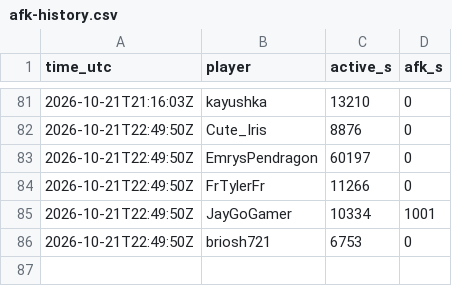
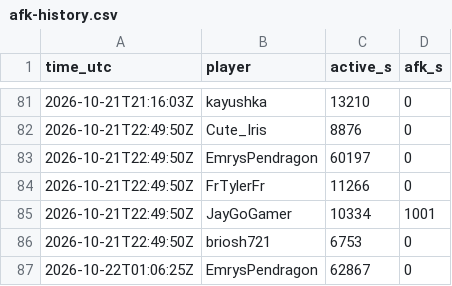
Before and after one commit to mathijsboogaert/Voxel, a CSV file: docs/data/afk-history.csv, drawn as a sheet; only a part is shown, gaps mark what is left out; the diff names each change by its address in the sheet, - before the commit and + after, or states it on an @@ line.

```diff
--- a/docs/data/afk-history.csv
+++ b/docs/data/afk-history.csv
+row 87: 2026-10-22T01:06:25Z | EmrysPendragon | 62867 | 0
```
Also changed, not shown: docs/data/voxel-hourly.csv, docs/data/voxel-sessions.csv, 2 other files.
